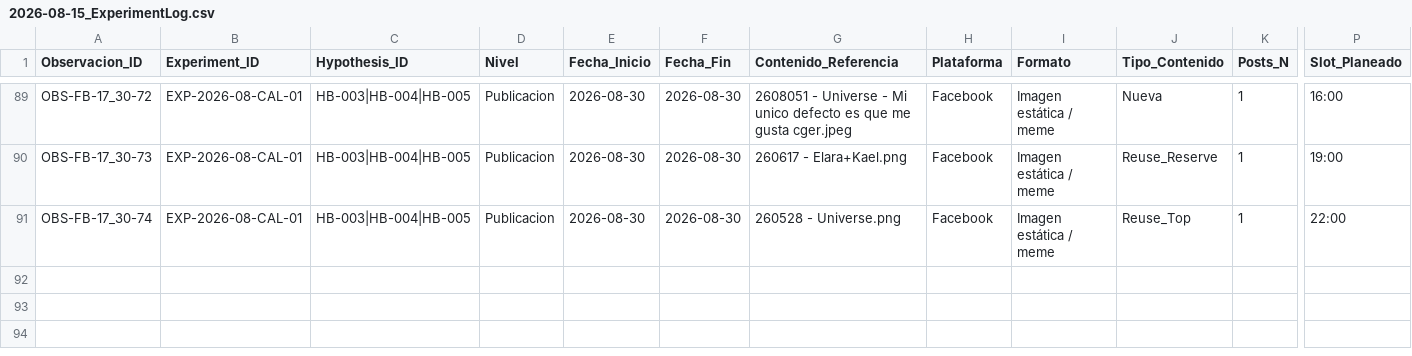
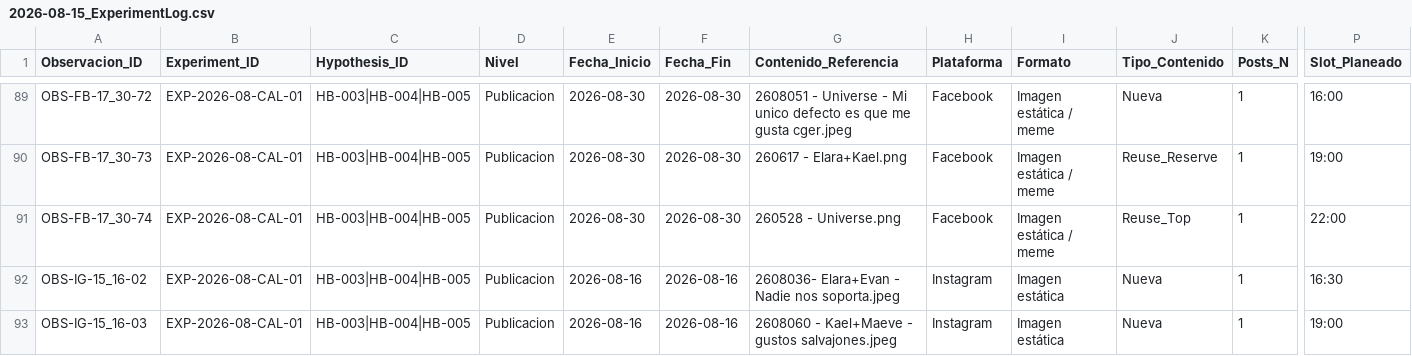
Before and after one commit to iomarketing09-sys/universe-sent-me-growth-os, a CSV file: Operations/Research/2026-08-15_ExperimentLog.csv, drawn as a sheet; only a part is shown, gaps mark what is left out; rows hold the shown columns only; the diff names each change by its address in the sheet, - before the commit and + after, or states it on an @@ line.

Commit message:
Audit Growth OS and reconcile Instagram test history

```diff
--- a/Operations/Research/2026-08-15_ExperimentLog.csv
+++ b/Operations/Research/2026-08-15_ExperimentLog.csv
+row 92: OBS-IG-15_16-02 | EXP-2026-08-CAL-01 | HB-003|HB-004|HB-005 | Publicacion | 2026-08-16 | 2026-08-16 | 2608036- Elara+Evan - Nadie nos soporta.jpeg | Instagram | Imagen estática | Nueva | 1 | 16:30
+row 93: OBS-IG-15_16-03 | EXP-2026-08-CAL-01 | HB-003|HB-004|HB-005 | Publicacion | 2026-08-16 | 2026-08-16 | 2608060 - Kael+Maeve - gustos salvajones.jpeg | Instagram | Imagen estática | Nueva | 1 | 19:00
```
Also changed, not shown: Operations/Research/2026-08-15_Calendario_15_16_Agosto.csv, Operations/Research/2026-08-15_Publication_Log.csv, 4 other files.
